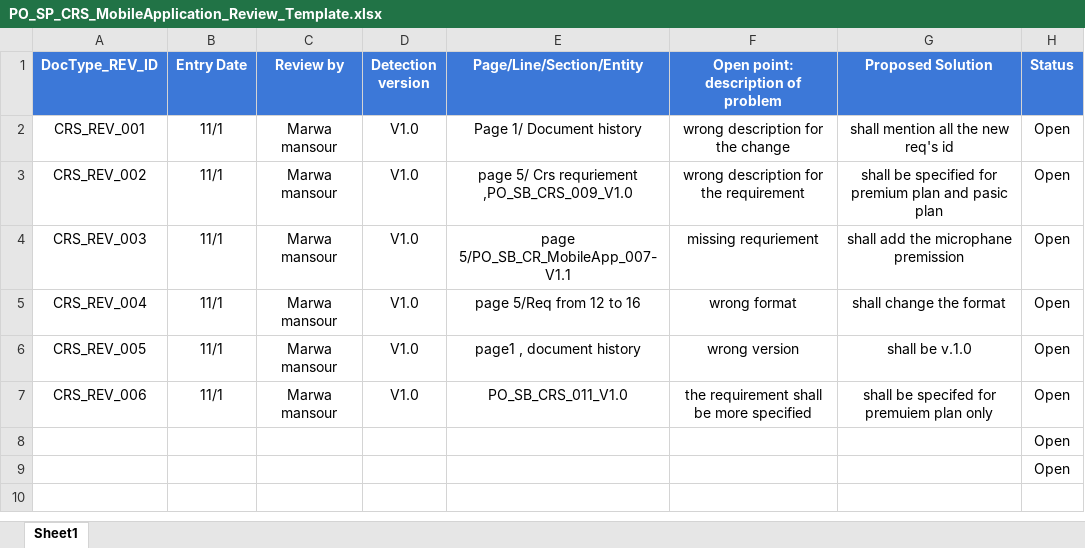
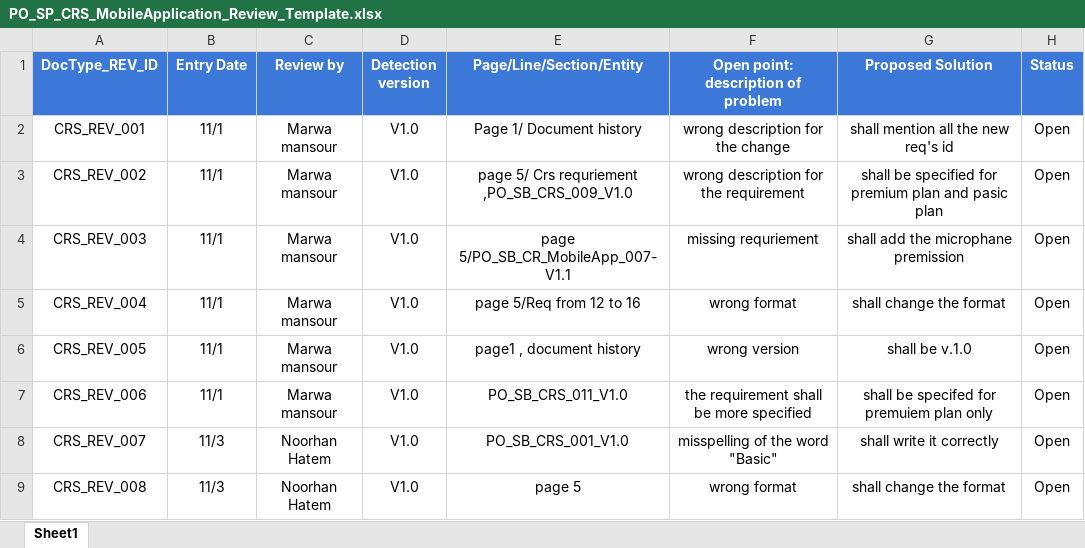
Before and after one commit to Speed-Bump/Mobile_SWProcess_Documents, an Excel workbook: Input Document/CRS/Review/PO_SP_CRS_MobileApplication_Review_Template.xlsx, sheet Sheet1, drawn as a sheet; values as stored, in another font and other column widths than the file's, no borders; conditional formats not drawn; removed rows and columns are numbered as before the commit, all else as after; the diff names each change by its address in the sheet, - before the commit and + after, or states it on an @@ line.

Commit message:
Review_CRS_1_0

```diff
--- a/Input Document/CRS/Review/PO_SP_CRS_MobileApplication_Review_Template.xlsx (sheet Sheet1)
+++ b/Input Document/CRS/Review/PO_SP_CRS_MobileApplication_Review_Template.xlsx (sheet Sheet1)
-row 8:  |  |  |  |  |  |  | Open
-row 9:  |  |  |  |  |  |  | Open
+row 8: CRS_REV_007 | 11/3 | Noorhan Hatem | V1.0 | PO_SB_CRS_001_V1.0 | misspelling of the word "Basic" | shall write it correctly | Open
+row 9: CRS_REV_008 | 11/3 | Noorhan Hatem | V1.0 | page 5 | wrong format | shall change the format | Open
```
